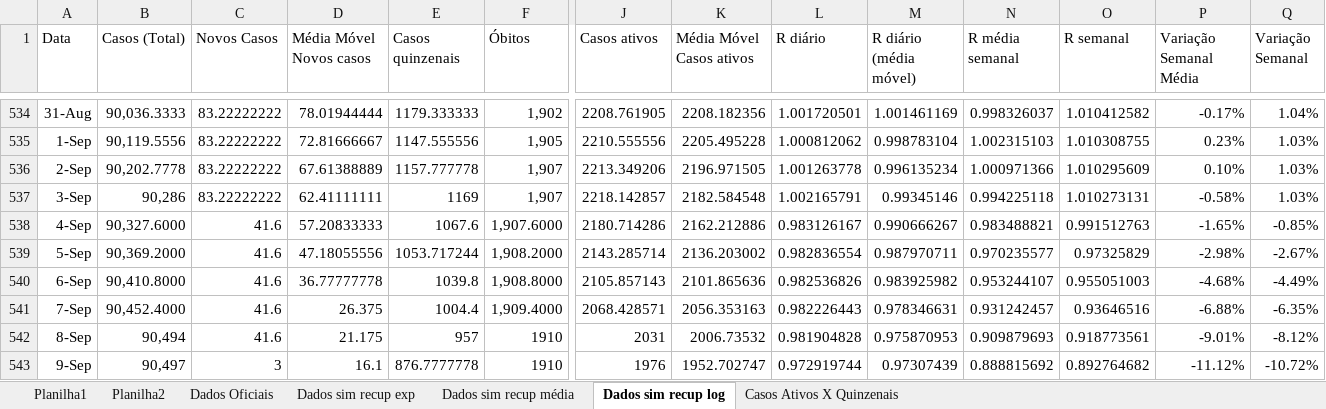
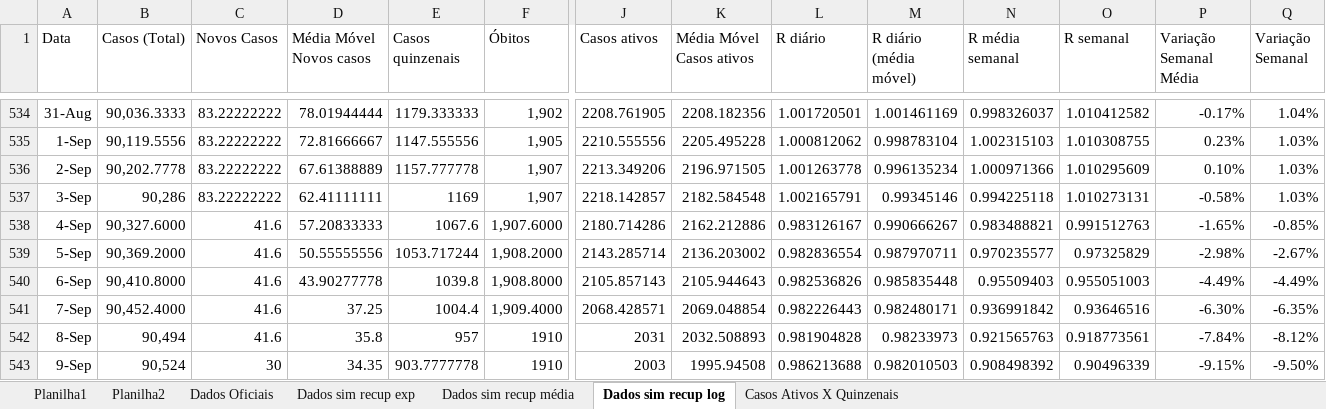
Before and after one commit to celsorosajr/Covid-SJC, an Excel workbook: Covid SJC.xlsx, sheet Dados sim recup log, drawn as a sheet; only a part is shown, gaps mark what is left out; values as stored, in another font and other column widths than the file's, no borders; charts and pictures not drawn; the diff covers the shown part only; the diff names each change by its address in the sheet, - before the commit and + after, or states it on an @@ line.

Commit message:
Update 2021-09-15

```diff
--- a/Covid SJC.xlsx (sheet Dados sim recup log)
+++ b/Covid SJC.xlsx (sheet Dados sim recup log)
-D539 (Média Móvel Novos casos): 47.18055556
+D539 (Média Móvel Novos casos): 50.55555556
-D540 (Média Móvel Novos casos): 36.77777778
+D540 (Média Móvel Novos casos): 43.90277778
-K540 (Média Móvel Casos ativos): 2101.865636
+K540 (Média Móvel Casos ativos): 2105.944643
-M540 (R diário (média móvel)): 0.983925982
+M540 (R diário (média móvel)): 0.985835448
-N540 (R média semanal): 0.953244107
+N540 (R média semanal): 0.95509403
-P540 (Variação Semanal Média): -4.68%
+P540 (Variação Semanal Média): -4.49%
-D541 (Média Móvel Novos casos): 26.375
+D541 (Média Móvel Novos casos): 37.25
-K541 (Média Móvel Casos ativos): 2056.353163
+K541 (Média Móvel Casos ativos): 2069.048854
-M541 (R diário (média móvel)): 0.978346631
+M541 (R diário (média móvel)): 0.982480171
-N541 (R média semanal): 0.931242457
+N541 (R média semanal): 0.936991842
-P541 (Variação Semanal Média): -6.88%
+P541 (Variação Semanal Média): -6.30%
-D542 (Média Móvel Novos casos): 21.175
+D542 (Média Móvel Novos casos): 35.8
-K542 (Média Móvel Casos ativos): 2006.73532
+K542 (Média Móvel Casos ativos): 2032.508893
-M542 (R diário (média móvel)): 0.975870953
+M542 (R diário (média móvel)): 0.98233973
-N542 (R média semanal): 0.909879693
+N542 (R média semanal): 0.921565763
-P542 (Variação Semanal Média): -9.01%
+P542 (Variação Semanal Média): -7.84%
-B543 (Casos (Total)): 90,497
+B543 (Casos (Total)): 90,524
-C543 (Novos Casos): 3
+C543 (Novos Casos): 30
-D543 (Média Móvel Novos casos): 16.1
+D543 (Média Móvel Novos casos): 34.35
-E543 (Casos quinzenais): 876.7777778
+E543 (Casos quinzenais): 903.7777778
-J543 (Casos ativos): 1976
+J543 (Casos ativos): 2003
-K543 (Média Móvel Casos ativos): 1952.702747
+K543 (Média Móvel Casos ativos): 1995.94508
-L543 (R diário): 0.972919744
+L543 (R diário): 0.986213688
-M543 (R diário (média móvel)): 0.97307439
+M543 (R diário (média móvel)): 0.982010503
-N543 (R média semanal): 0.888815692
+N543 (R média semanal): 0.908498392
-O543 (R semanal): 0.892764682
+O543 (R semanal): 0.90496339
-P543 (Variação Semanal Média): -11.12%
+P543 (Variação Semanal Média): -9.15%
-Q543 (Variação Semanal): -10.72%
+Q543 (Variação Semanal): -9.50%
```
Also changed, not shown: 2 added rows, 48 edited cells and cell formats elsewhere in this sheet, charts or pictures.
